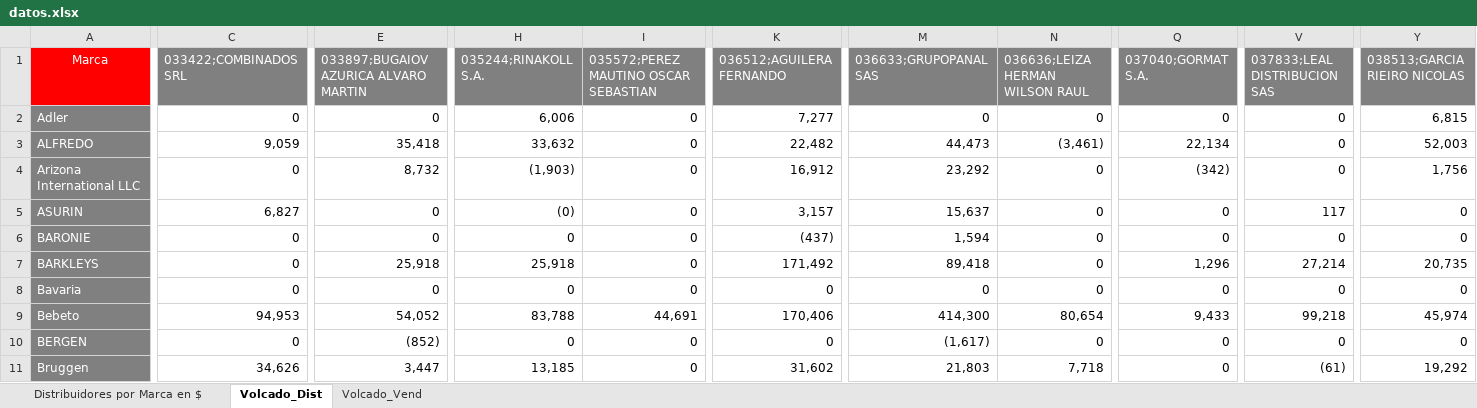
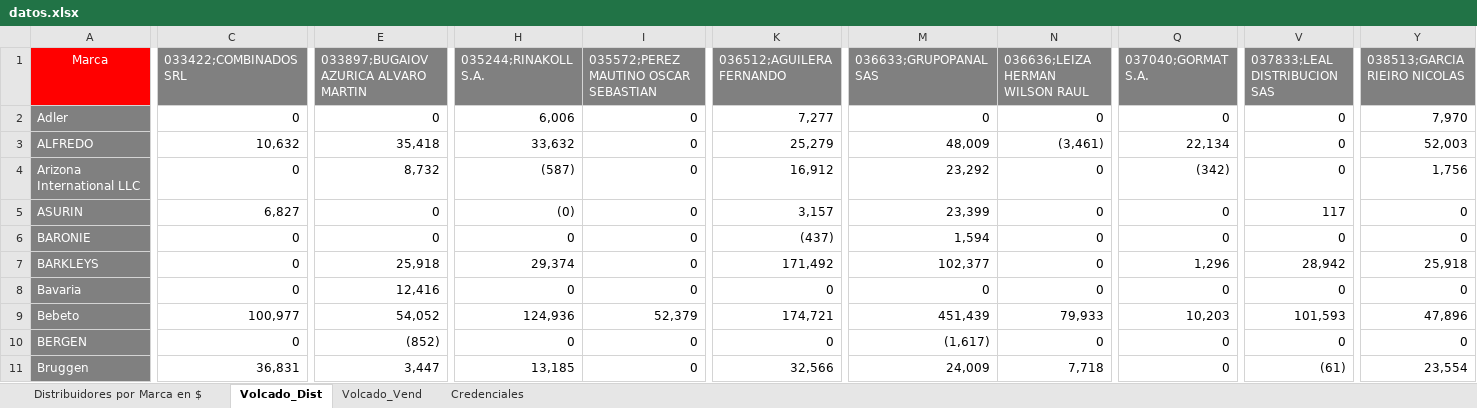
Before and after one commit to lucaslanterna38-cmd/distribuidores-interior, an Excel workbook: datos.xlsx, sheet Volcado_Dist, drawn as a sheet; only a part is shown, gaps mark what is left out; values as stored, in another font and other column widths than the file's, no borders; the diff covers the shown part only; the diff names each change by its address in the sheet, - before the commit and + after, or states it on an @@ line.

```diff
--- a/datos.xlsx (sheet Volcado_Dist)
+++ b/datos.xlsx (sheet Volcado_Dist)
+sheet tab: Credenciales
-Y2 (038513;GARCIA RIEIRO NICOLAS): 6,815
+Y2 (038513;GARCIA RIEIRO NICOLAS): 7,970
-C3 (033422;COMBINADOS SRL): 9,059
+C3 (033422;COMBINADOS SRL): 10,632
-K3 (036512;AGUILERA FERNANDO): 22,482
+K3 (036512;AGUILERA FERNANDO): 25,279
-M3 (036633;GRUPOPANAL SAS): 44,473
+M3 (036633;GRUPOPANAL SAS): 48,009
-H4 (035244;RINAKOLL S.A.): (1,903)
+H4 (035244;RINAKOLL S.A.): (587)
-M5 (036633;GRUPOPANAL SAS): 15,637
+M5 (036633;GRUPOPANAL SAS): 23,399
-H7 (035244;RINAKOLL S.A.): 25,918
+H7 (035244;RINAKOLL S.A.): 29,374
-M7 (036633;GRUPOPANAL SAS): 89,418
+M7 (036633;GRUPOPANAL SAS): 102,377
-V7 (037833;LEAL DISTRIBUCION SAS): 27,214
+V7 (037833;LEAL DISTRIBUCION SAS): 28,942
-Y7 (038513;GARCIA RIEIRO NICOLAS): 20,735
+Y7 (038513;GARCIA RIEIRO NICOLAS): 25,918
-E8: 0
+E8: 12,416
-C9 (033422;COMBINADOS SRL): 94,953
+C9 (033422;COMBINADOS SRL): 100,977
-H9 (035244;RINAKOLL S.A.): 83,788
+H9 (035244;RINAKOLL S.A.): 124,936
-I9: 44,691
+I9: 52,379
-K9 (036512;AGUILERA FERNANDO): 170,406
+K9 (036512;AGUILERA FERNANDO): 174,721
-M9 (036633;GRUPOPANAL SAS): 414,300
+M9 (036633;GRUPOPANAL SAS): 451,439
-N9 (036636;LEIZA HERMAN WILSON RAUL): 80,654
+N9 (036636;LEIZA HERMAN WILSON RAUL): 79,933
-Q9 (037040;GORMAT S.A.): 9,433
+Q9 (037040;GORMAT S.A.): 10,203
-V9 (037833;LEAL DISTRIBUCION SAS): 99,218
+V9 (037833;LEAL DISTRIBUCION SAS): 101,593
-Y9 (038513;GARCIA RIEIRO NICOLAS): 45,974
+Y9 (038513;GARCIA RIEIRO NICOLAS): 47,896
-C11 (033422;COMBINADOS SRL): 34,626
+C11 (033422;COMBINADOS SRL): 36,831
-K11 (036512;AGUILERA FERNANDO): 31,602
+K11 (036512;AGUILERA FERNANDO): 32,566
-M11 (036633;GRUPOPANAL SAS): 21,803
+M11 (036633;GRUPOPANAL SAS): 24,009
-Y11 (038513;GARCIA RIEIRO NICOLAS): 19,292
+Y11 (038513;GARCIA RIEIRO NICOLAS): 23,554
```
Also changed, not shown: 438 edited cells elsewhere in this sheet, sheet Distribuidores por Marca en $, sheet Volcado_Vend.
